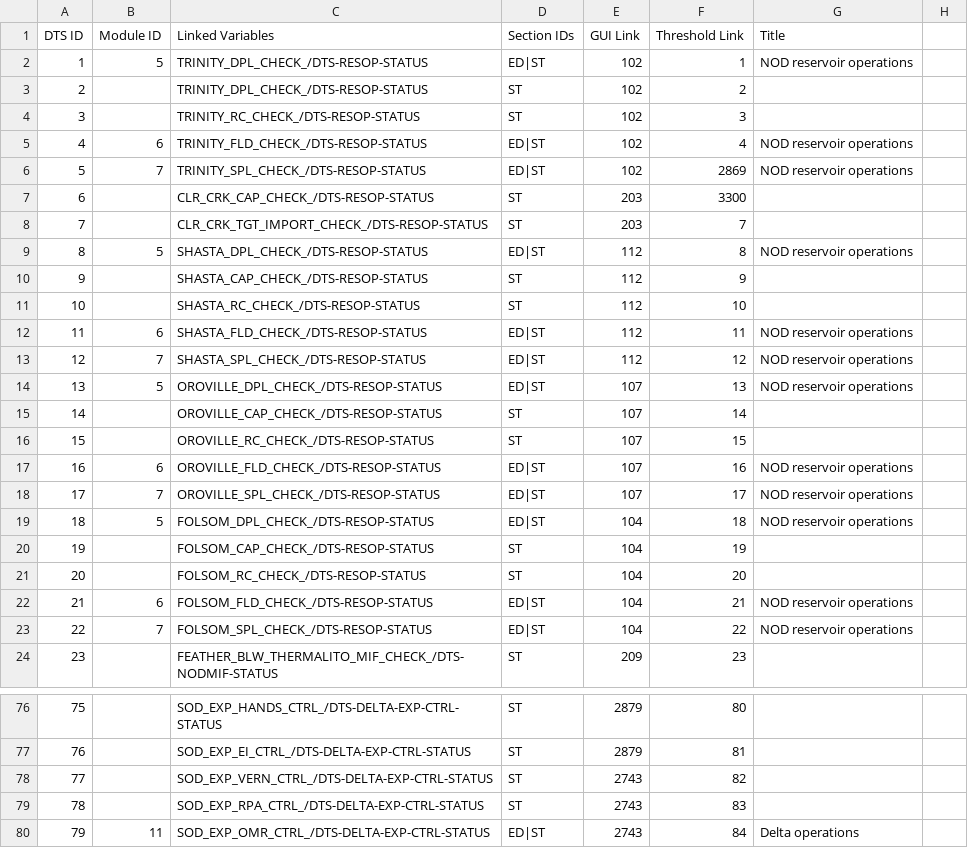
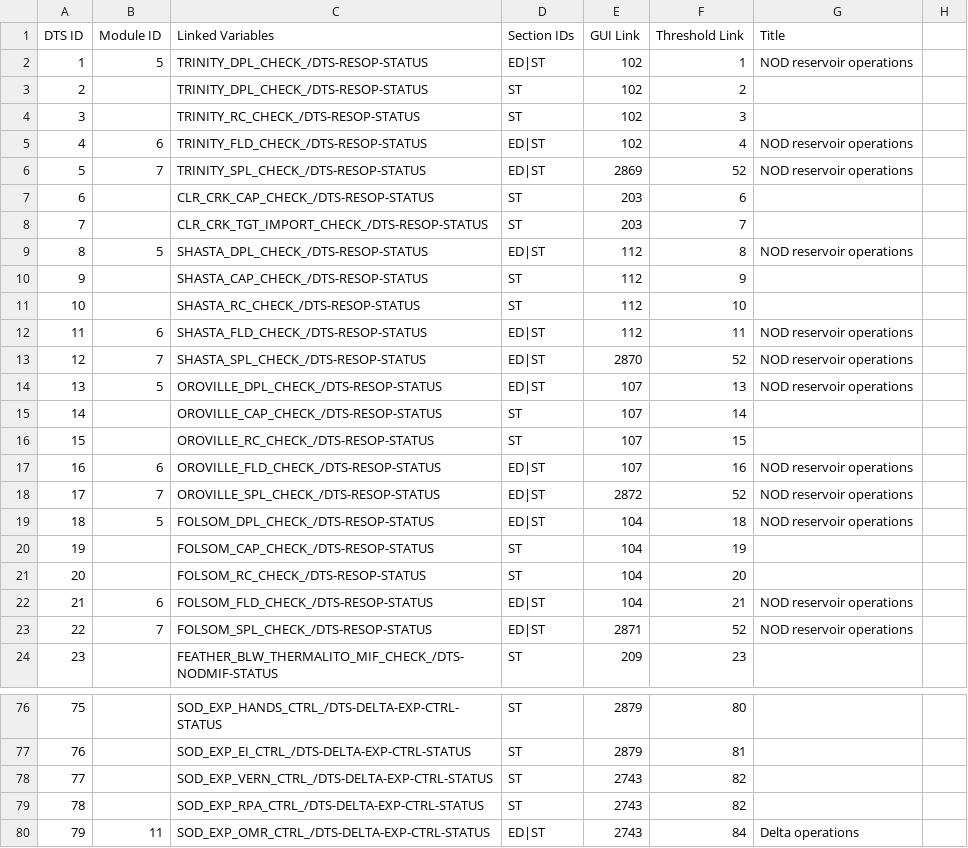
Before and after one commit to CentralValleyModeling/DWR-Enhanced-Post-Processing-Tool, a CSV file: eppt-nbui/src/main/config/qaqc/Details.csv, drawn as a sheet; only a part is shown, gaps mark what is left out; the diff names each change by its address in the sheet, - before the commit and + after, or states it on an @@ line.

Commit message:
Update details.csv received from AAli on 02/21/2020

```diff
--- a/eppt-nbui/src/main/config/qaqc/Details.csv
+++ b/eppt-nbui/src/main/config/qaqc/Details.csv
-E6 (GUI Link): 102
+E6 (GUI Link): 2869
-F6 (Threshold Link): 2869
+F6 (Threshold Link): 52
-F7 (Threshold Link): 3300
+F7 (Threshold Link): 6
-E13 (GUI Link): 112
+E13 (GUI Link): 2870
-F13 (Threshold Link): 12
+F13 (Threshold Link): 52
-E18 (GUI Link): 107
+E18 (GUI Link): 2872
-F18 (Threshold Link): 17
+F18 (Threshold Link): 52
-E23 (GUI Link): 104
+E23 (GUI Link): 2871
-F23 (Threshold Link): 22
+F23 (Threshold Link): 52
-F79 (Threshold Link): 83
+F79 (Threshold Link): 82
```
